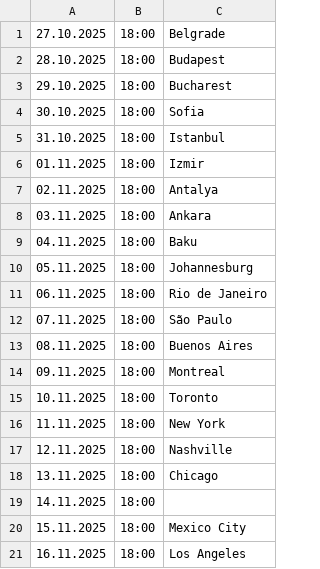
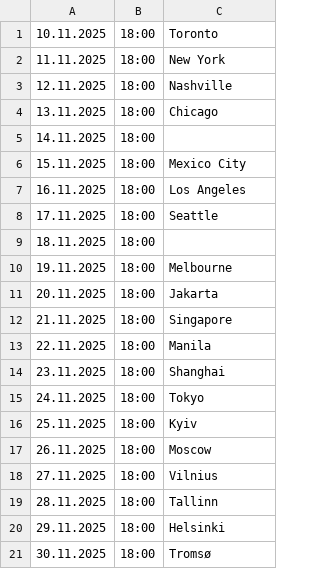
Before and after one commit to cmrdnz/williams, a CSV file: williams.csv, drawn as a sheet; only a part is shown; the shorter side is filled out with more unchanged rows.

Commit message:
Update williams.csv

```diff
--- a/williams.csv
+++ b/williams.csv
@@ -1,15 +1 @@
-27.10.2025,18:00,Belgrade
-28.10.2025,18:00,Budapest
-29.10.2025,18:00,Bucharest
-30.10.2025,18:00,Sofia
-31.10.2025,18:00,Istanbul
-01.11.2025,18:00,Izmir
-02.11.2025,18:00,Antalya
-03.11.2025,18:00,Ankara
-04.11.2025,18:00,Baku
-05.11.2025,18:00,Johannesburg
-06.11.2025,18:00,Rio de Janeiro
-07.11.2025,18:00,São Paulo
-08.11.2025,18:00,Buenos Aires
-09.11.2025,18:00,Montreal
 10.11.2025,18:00,Toronto
```
